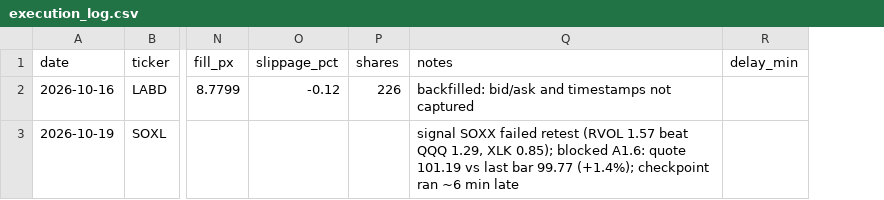
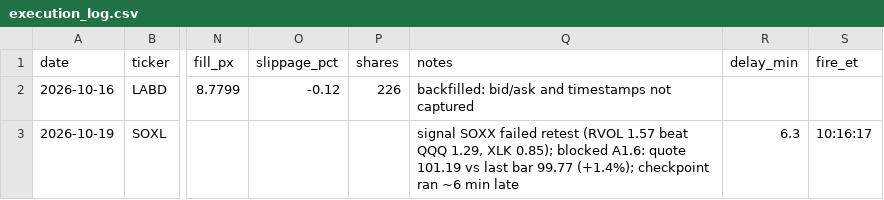
Before and after one commit to adamelci-22/Main, a CSV file: archive/execution_log.csv, drawn as a sheet; only a part is shown, gaps mark what is left out; the diff names each change by its address in the sheet, - before the commit and + after, or states it on an @@ line.

```diff
--- a/archive/execution_log.csv
+++ b/archive/execution_log.csv
+column S (fire_et), row 3: 10:16:17
-R3 (delay_min): (empty)
+R3 (delay_min): 6.3
```
Also changed, not shown: 1 other file.
